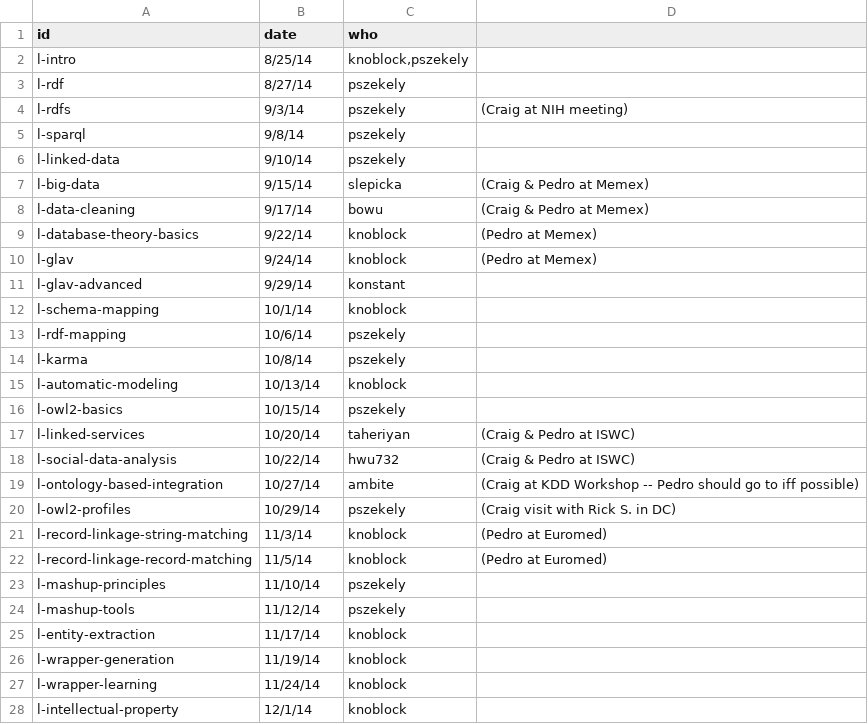
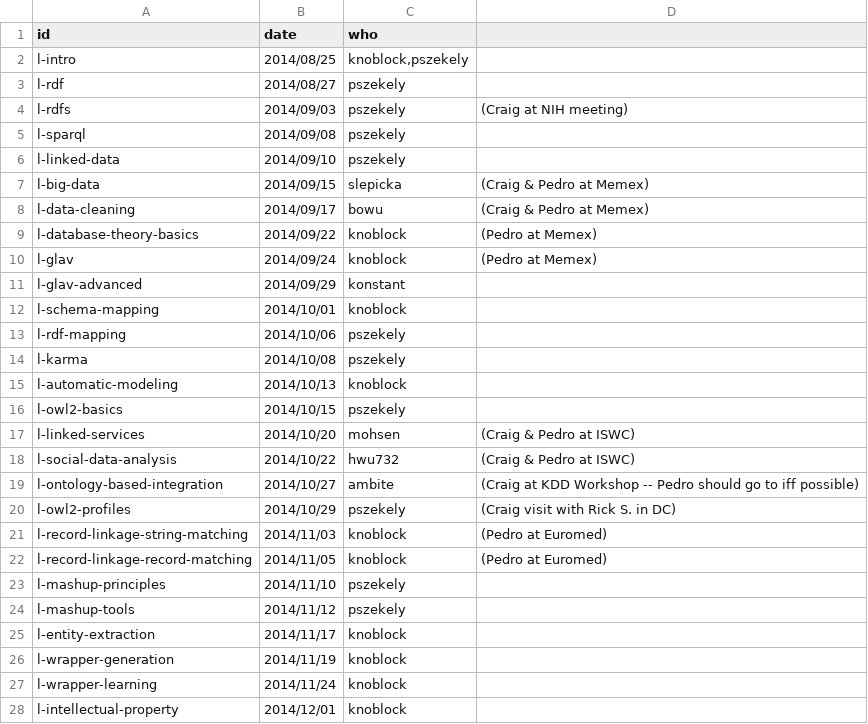
Before and after one commit to szeke/cs548-web-page, a CSV file: datasets/2014-fall/schedule.csv, drawn as a sheet; only a part is shown; the diff covers the shown part only.

Commit message:
Fix schedule, redo model

```diff
--- a/datasets/2014-fall/schedule.csv
+++ b/datasets/2014-fall/schedule.csv
@@ -1,28 +1,28 @@
 id,date,who,
-l-intro,8/25/14,"knoblock,pszekely",
-l-rdf,8/27/14,pszekely,
-l-rdfs,9/3/14,pszekely,(Craig at NIH meeting)
-l-sparql,9/8/14,pszekely,
-l-linked-data,9/10/14,pszekely,
-l-big-data,9/15/14,slepicka,(Craig & Pedro at Memex)
-l-data-cleaning,9/17/14,bowu,(Craig & Pedro at Memex)
-l-database-theory-basics,9/22/14,knoblock,(Pedro at Memex)
-l-glav,9/24/14,knoblock,(Pedro at Memex)
-l-glav-advanced,9/29/14,konstant,
-l-schema-mapping,10/1/14,knoblock,
-l-rdf-mapping,10/6/14,pszekely,
-l-karma,10/8/14,pszekely,
-l-automatic-modeling,10/13/14,knoblock,
-l-owl2-basics,10/15/14,pszekely,
-l-linked-services,10/20/14,taheriyan,(Craig & Pedro at ISWC)
-l-social-data-analysis,10/22/14,hwu732,(Craig & Pedro at ISWC)
-l-ontology-based-integration,10/27/14,ambite,(Craig at KDD Workshop -- Pedro should go to iff possible)
-l-owl2-profiles,10/29/14,pszekely,(Craig visit with Rick S. in DC)
-l-record-linkage-string-matching,11/3/14,knoblock,(Pedro at Euromed)
-l-record-linkage-record-matching,11/5/14,knoblock,(Pedro at Euromed)
-l-mashup-principles,11/10/14,pszekely,
-l-mashup-tools,11/12/14,pszekely,
-l-entity-extraction,11/17/14,knoblock,
-l-wrapper-generation,11/19/14,knoblock,
-l-wrapper-learning,11/24/14,knoblock,
-l-intellectual-property,12/1/14,knoblock,
+l-intro,2014/08/25,"knoblock,pszekely",
+l-rdf,2014/08/27,pszekely,
+l-rdfs,2014/09/03,pszekely,(Craig at NIH meeting)
+l-sparql,2014/09/08,pszekely,
+l-linked-data,2014/09/10,pszekely,
+l-big-data,2014/09/15,slepicka,(Craig & Pedro at Memex)
+l-data-cleaning,2014/09/17,bowu,(Craig & Pedro at Memex)
+l-database-theory-basics,2014/09/22,knoblock,(Pedro at Memex)
+l-glav,2014/09/24,knoblock,(Pedro at Memex)
+l-glav-advanced,2014/09/29,konstant,
+l-schema-mapping,2014/10/01,knoblock,
+l-rdf-mapping,2014/10/06,pszekely,
+l-karma,2014/10/08,pszekely,
+l-automatic-modeling,2014/10/13,knoblock,
+l-owl2-basics,2014/10/15,pszekely,
+l-linked-services,2014/10/20,mohsen,(Craig & Pedro at ISWC)
+l-social-data-analysis,2014/10/22,hwu732,(Craig & Pedro at ISWC)
+l-ontology-based-integration,2014/10/27,ambite,(Craig at KDD Workshop -- Pedro should go to iff possible)
+l-owl2-profiles,2014/10/29,pszekely,(Craig visit with Rick S. in DC)
+l-record-linkage-string-matching,2014/11/03,knoblock,(Pedro at Euromed)
+l-record-linkage-record-matching,2014/11/05,knoblock,(Pedro at Euromed)
+l-mashup-principles,2014/11/10,pszekely,
+l-mashup-tools,2014/11/12,pszekely,
+l-entity-extraction,2014/11/17,knoblock,
+l-wrapper-generation,2014/11/19,knoblock,
+l-wrapper-learning,2014/11/24,knoblock,
+l-intellectual-property,2014/12/01,knoblock,
```
Also changed, not shown: 16 edited cells elsewhere in this file, 4 other files.
